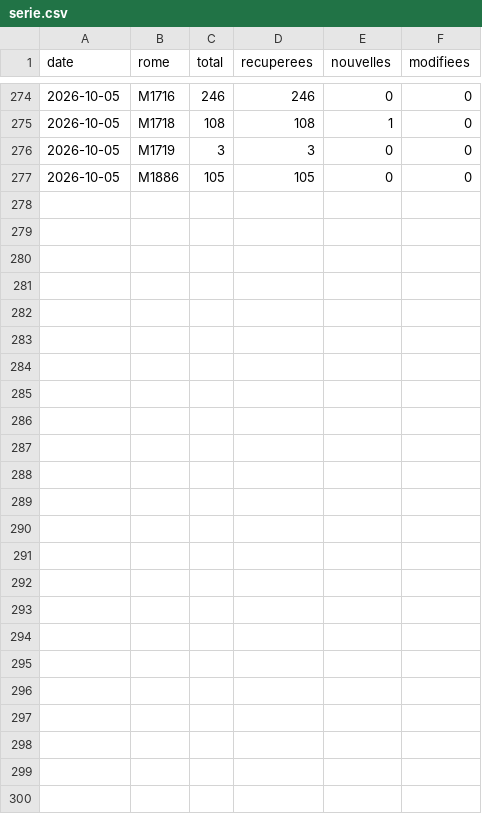
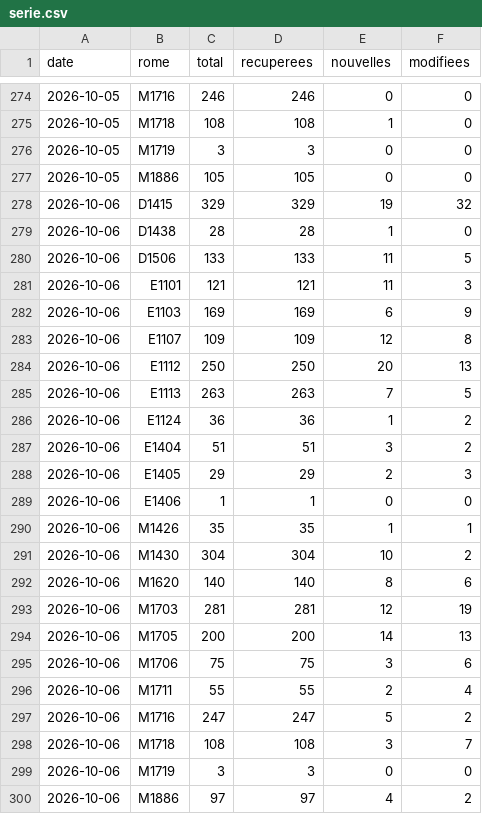
Before and after one commit to Lennypei/ObservTonMetier, a CSV file: data/serie.csv, drawn as a sheet; only a part is shown, gaps mark what is left out.

```diff
--- a/data/serie.csv
+++ b/data/serie.csv
@@ -277 +277,24 @@ date,rome,total,recuperees,nouvelles,modifiees
 2026-10-05,M1886,105,105,0,0
+2026-10-06,D1415,329,329,19,32
+2026-10-06,D1438,28,28,1,0
+2026-10-06,D1506,133,133,11,5
+2026-10-06,E1101,121,121,11,3
+2026-10-06,E1103,169,169,6,9
+2026-10-06,E1107,109,109,12,8
+2026-10-06,E1112,250,250,20,13
+2026-10-06,E1113,263,263,7,5
+2026-10-06,E1124,36,36,1,2
+2026-10-06,E1404,51,51,3,2
+2026-10-06,E1405,29,29,2,3
+2026-10-06,E1406,1,1,0,0
+2026-10-06,M1426,35,35,1,1
+2026-10-06,M1430,304,304,10,2
+2026-10-06,M1620,140,140,8,6
+2026-10-06,M1703,281,281,12,19
+2026-10-06,M1705,200,200,14,13
+2026-10-06,M1706,75,75,3,6
+2026-10-06,M1711,55,55,2,4
+2026-10-06,M1716,247,247,5,2
+2026-10-06,M1718,108,108,3,7
+2026-10-06,M1719,3,3,0,0
+2026-10-06,M1886,97,97,4,2
```
Also changed, not shown: 24 other files.
